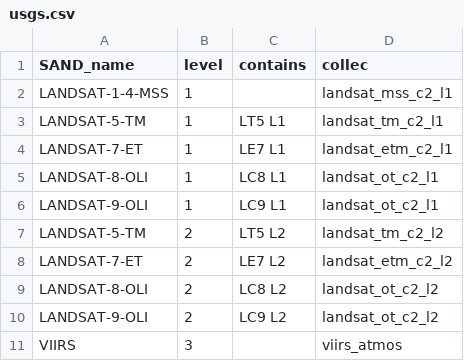
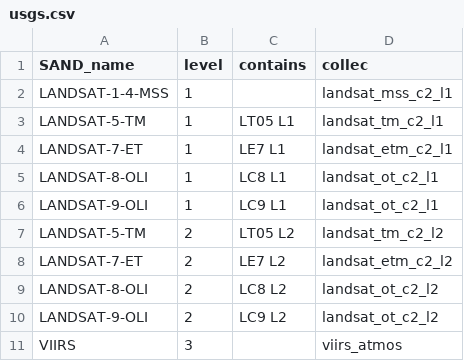
Before and after one commit to hygeos/SAND, a CSV file: sand/collections/usgs.csv, drawn as a sheet.

```diff
--- a/sand/collections/usgs.csv
+++ b/sand/collections/usgs.csv
@@ -2,3 +2,3 @@ SAND_name,              level,  contains, collec
 LANDSAT-1-4-MSS,        1,      , landsat_mss_c2_l1
-LANDSAT-5-TM,           1,      LT5 L1, landsat_tm_c2_l1
+LANDSAT-5-TM,           1,      LT05 L1, landsat_tm_c2_l1
 LANDSAT-7-ET,           1,      LE7 L1, landsat_etm_c2_l1
@@ -6,3 +6,3 @@ LANDSAT-8-OLI,          1,      LC8 L1, landsat_ot_c2_l1
 LANDSAT-9-OLI,          1,      LC9 L1, landsat_ot_c2_l1
-LANDSAT-5-TM,           2,      LT5 L2, landsat_tm_c2_l2
+LANDSAT-5-TM,           2,      LT05 L2, landsat_tm_c2_l2
 LANDSAT-7-ET,           2,      LE7 L2, landsat_etm_c2_l2
```
Also changed, not shown: sand/collections/geodes.csv, sand/sensors.csv.
